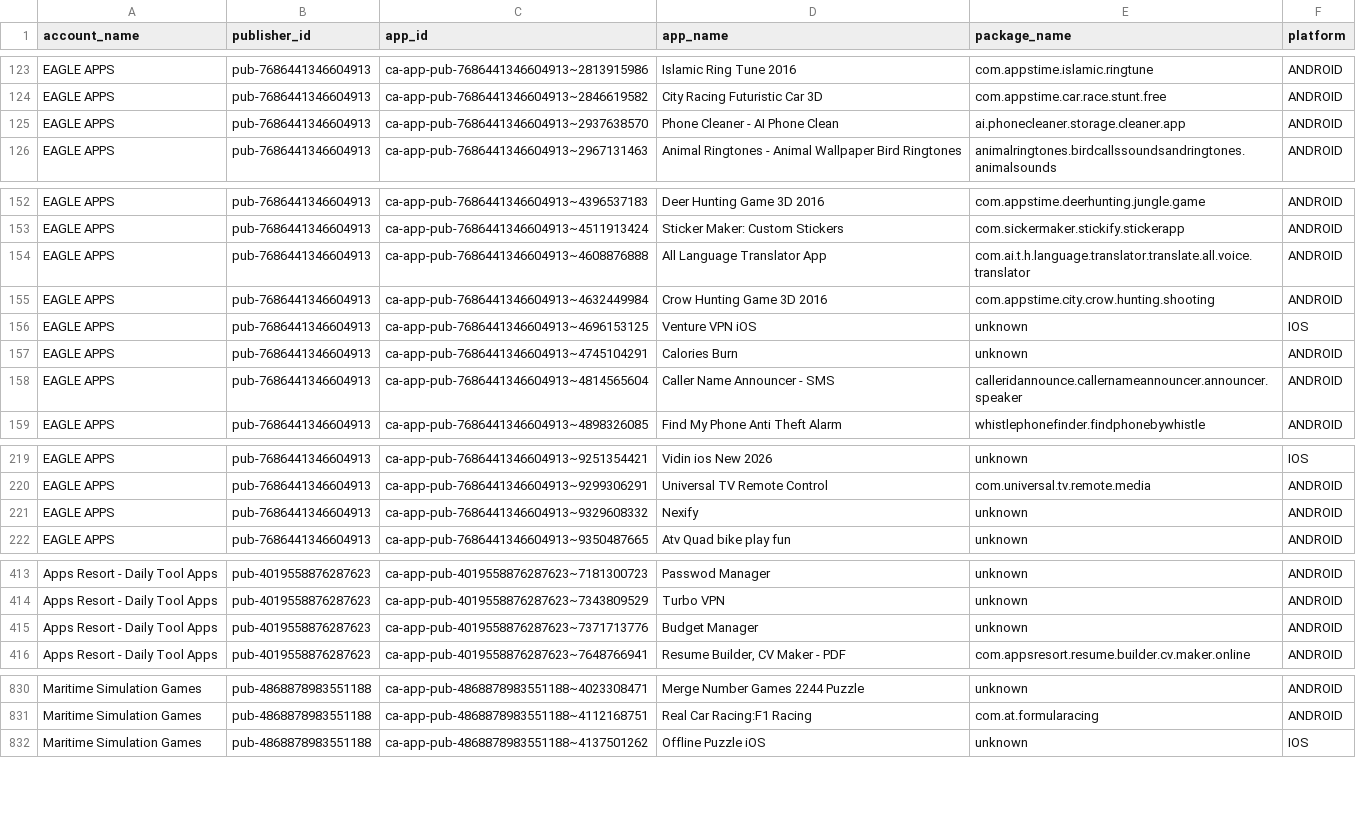
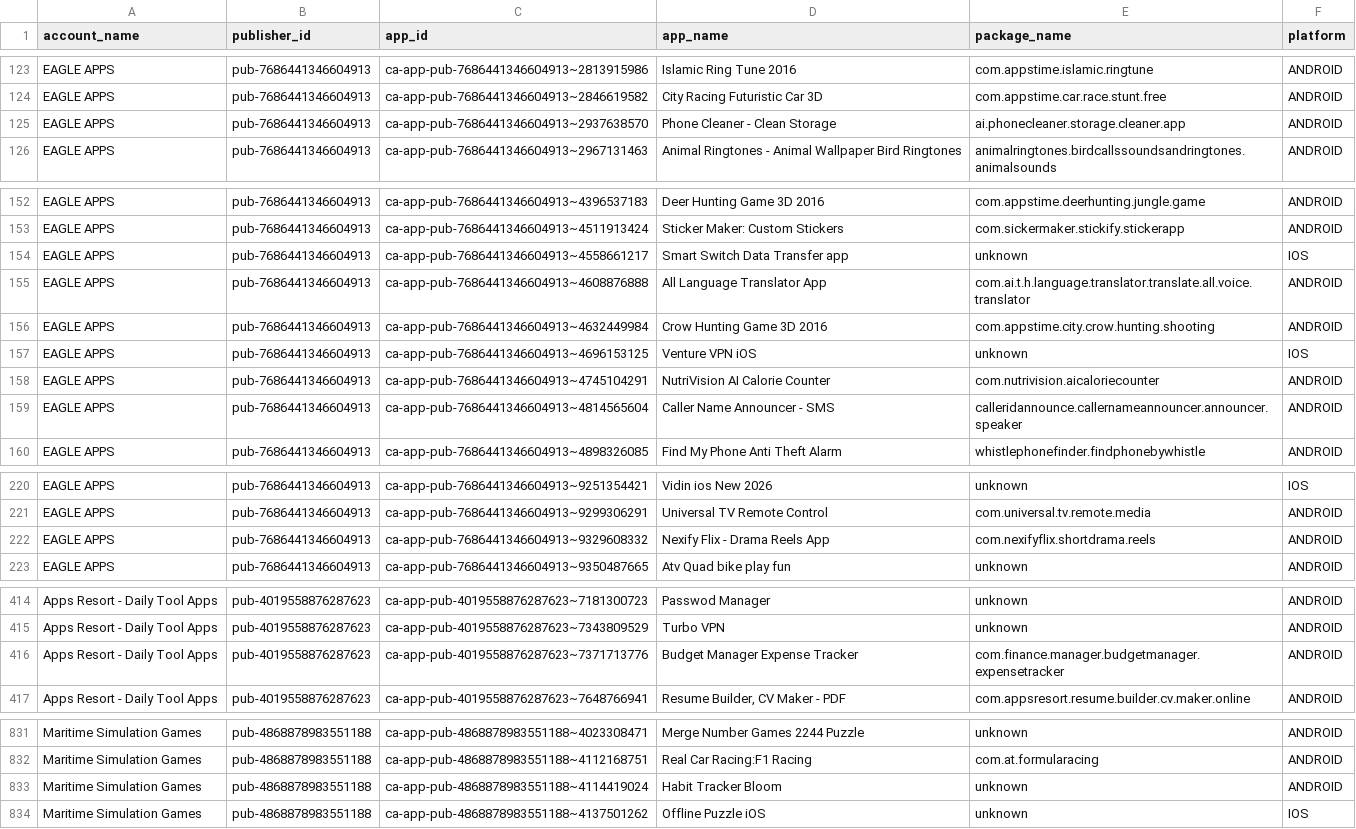
Before and after one commit to Automation2-admob/fcast-ad-engine, a CSV file: admob_apps_list.csv, drawn as a sheet; only a part is shown, gaps mark what is left out; the diff covers the shown part only.

```diff
--- a/admob_apps_list.csv
+++ b/admob_apps_list.csv
@@ -124,3 +124,3 @@ EAGLE APPS,pub-7686441346604913,ca-app-pub-7686441346604913~2813915986,Islamic R
 EAGLE APPS,pub-7686441346604913,ca-app-pub-7686441346604913~2846619582,City Racing Futuristic Car 3D,com.appstime.car.race.stunt.free,ANDROID
-EAGLE APPS,pub-7686441346604913,ca-app-pub-7686441346604913~2937638570,Phone Cleaner - AI Phone Clean,ai.phonecleaner.storage.cleaner.app,ANDROID
+EAGLE APPS,pub-7686441346604913,ca-app-pub-7686441346604913~2937638570,Phone Cleaner - Clean Storage,ai.phonecleaner.storage.cleaner.app,ANDROID
 EAGLE APPS,pub-7686441346604913,ca-app-pub-7686441346604913~2967131463,Animal Ringtones - Animal Wallpaper Bird Ringtones,animalringtones.birdcallssoundsandringtones.animalsounds,ANDROID
@@ -153,2 +153,3 @@ EAGLE APPS,pub-7686441346604913,ca-app-pub-7686441346604913~4396537183,Deer Hunt
 EAGLE APPS,pub-7686441346604913,ca-app-pub-7686441346604913~4511913424,Sticker Maker: Custom Stickers,com.sickermaker.stickify.stickerapp,ANDROID
+EAGLE APPS,pub-7686441346604913,ca-app-pub-7686441346604913~4558661217,Smart Switch Data Transfer app,unknown,IOS
 EAGLE APPS,pub-7686441346604913,ca-app-pub-7686441346604913~4608876888,All Language Translator App,com.ai.t.h.language.translator.translate.all.voice.translator,ANDROID
@@ -156,3 +157,3 @@ EAGLE APPS,pub-7686441346604913,ca-app-pub-7686441346604913~4632449984,Crow Hunt
 EAGLE APPS,pub-7686441346604913,ca-app-pub-7686441346604913~4696153125,Venture VPN iOS,unknown,IOS
-EAGLE APPS,pub-7686441346604913,ca-app-pub-7686441346604913~4745104291,Calories Burn,unknown,ANDROID
+EAGLE APPS,pub-7686441346604913,ca-app-pub-7686441346604913~4745104291,NutriVision AI Calorie Counter,com.nutrivision.aicaloriecounter,ANDROID
 EAGLE APPS,pub-7686441346604913,ca-app-pub-7686441346604913~4814565604,Caller Name Announcer - SMS,calleridannounce.callernameannouncer.announcer.speaker,ANDROID
@@ -220,3 +221,3 @@ EAGLE APPS,pub-7686441346604913,ca-app-pub-7686441346604913~9251354421,Vidin ios
 EAGLE APPS,pub-7686441346604913,ca-app-pub-7686441346604913~9299306291,Universal TV Remote Control,com.universal.tv.remote.media,ANDROID
-EAGLE APPS,pub-7686441346604913,ca-app-pub-7686441346604913~9329608332,Nexify,unknown,ANDROID
+EAGLE APPS,pub-7686441346604913,ca-app-pub-7686441346604913~9329608332,Nexify Flix - Drama Reels App,com.nexifyflix.shortdrama.reels,ANDROID
 EAGLE APPS,pub-7686441346604913,ca-app-pub-7686441346604913~9350487665,Atv Quad bike play fun,unknown,ANDROID
@@ -414,3 +415,3 @@ Apps Resort - Daily Tool Apps,pub-4019558876287623,ca-app-pub-4019558876287623~7
 Apps Resort - Daily Tool Apps,pub-4019558876287623,ca-app-pub-4019558876287623~7343809529,Turbo VPN,unknown,ANDROID
-Apps Resort - Daily Tool Apps,pub-4019558876287623,ca-app-pub-4019558876287623~7371713776,Budget Manager,unknown,ANDROID
+Apps Resort - Daily Tool Apps,pub-4019558876287623,ca-app-pub-4019558876287623~7371713776,Budget Manager Expense Tracker,com.finance.manager.budgetmanager.expensetracker,ANDROID
 Apps Resort - Daily Tool Apps,pub-4019558876287623,ca-app-pub-4019558876287623~7648766941,"Resume Builder, CV Maker - PDF",com.appsresort.resume.builder.cv.maker.online,ANDROID
@@ -831,2 +832,3 @@ Maritime Simulation Games,pub-4868878983551188,ca-app-pub-4868878983551188~40233
 Maritime Simulation Games,pub-4868878983551188,ca-app-pub-4868878983551188~4112168751,Real Car Racing:F1 Racing,com.at.formularacing,ANDROID
+Maritime Simulation Games,pub-4868878983551188,ca-app-pub-4868878983551188~4114419024,Habit Tracker Bloom,unknown,ANDROID
 Maritime Simulation Games,pub-4868878983551188,ca-app-pub-4868878983551188~4137501262,Offline Puzzle iOS,unknown,IOS
```
Also changed, not shown: 6 edited cells elsewhere in this file.
